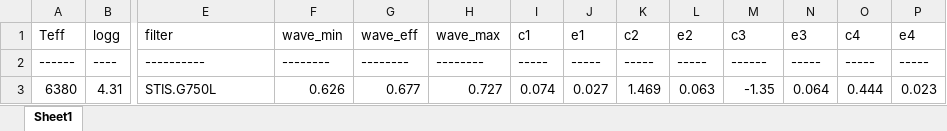
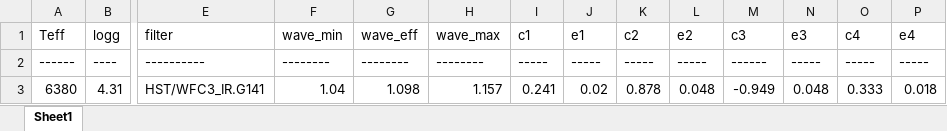
Before and after one commit to ViktorSumida/ECLIPSE-X-lambda, an Excel workbook: ExoCTK_results.xlsx, sheet Sheet1, drawn as a sheet; only a part is shown, gaps mark what is left out; values as stored, in another font and other column widths than the file's, no borders; the diff names each change by its address in the sheet, - before the commit and + after, or states it on an @@ line.

```diff
--- a/ExoCTK_results.xlsx (sheet Sheet1)
+++ b/ExoCTK_results.xlsx (sheet Sheet1)
-E3 (filter): STIS.G750L
+E3 (filter): HST/WFC3_IR.G141
-F3 (wave_min): 0.626
+F3 (wave_min): 1.04
-G3 (wave_eff): 0.677
+G3 (wave_eff): 1.098
-H3 (wave_max): 0.727
+H3 (wave_max): 1.157
-I3 (c1): 0.074
+I3 (c1): 0.241
-J3 (e1): 0.027
+J3 (e1): 0.02
-K3 (c2): 1.469
+K3 (c2): 0.878
-L3 (e2): 0.063
+L3 (e2): 0.048
-M3 (c3): -1.35
+M3 (c3): -0.949
-N3 (e3): 0.064
+N3 (e3): 0.048
-O3 (c4): 0.444
+O3 (c4): 0.333
-P3 (e4): 0.023
+P3 (e4): 0.018
```
Also changed, not shown: Parâmetros.xlsx, output.xlsx.
